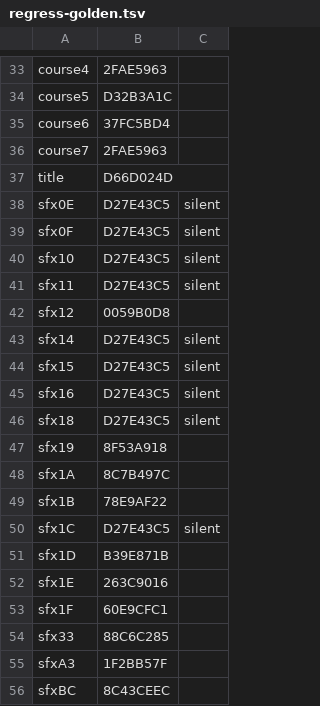
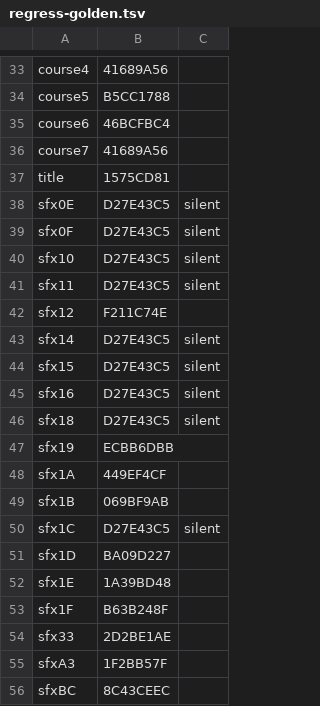
Before and after one commit to djsaunde/1080-decomp, a TSV file: port/audio/tools/regress-golden.tsv, drawn as a sheet; only a part is shown, gaps mark what is left out; the diff covers the shown part only; the diff names each change by its address in the sheet, - before the commit and + after, or states it on an @@ line.

```diff
--- a/port/audio/tools/regress-golden.tsv
+++ b/port/audio/tools/regress-golden.tsv
-B33: 2FAE5963
+B33: 41689A56
-B34: D32B3A1C
+B34: B5CC1788
-B35: 37FC5BD4
+B35: 46BCFBC4
-B36: 2FAE5963
+B36: 41689A56
-B37: D66D024D
+B37: 1575CD81
-B42: 0059B0D8
+B42: F211C74E
-B47: 8F53A918
+B47: ECBB6DBB
-B48: 8C7B497C
+B48: 449EF4CF
-B49: 78E9AF22
+B49: 069BF9AB
-B51: B39E871B
+B51: BA09D227
-B52: 263C9016
+B52: 1A39BD48
-B53: 60E9CFC1
+B53: B63B248F
-B54: 88C6C285
+B54: 2D2BE1AE
```
Also changed, not shown: 28 edited cells elsewhere in this file, 8 other files.
